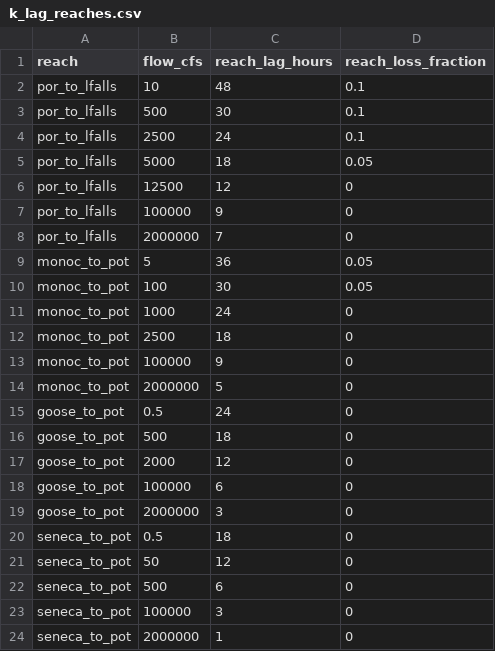
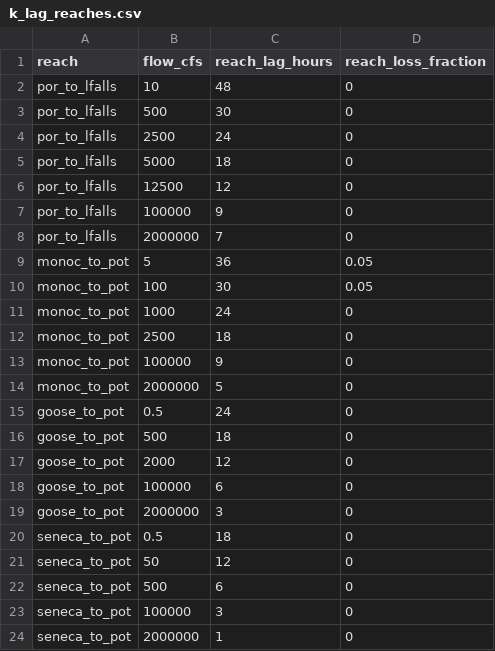
Before and after one commit to icprbcoop/lagk, a CSV file: data/parameters/k_lag_reaches.csv, drawn as a sheet.

```diff
--- a/data/parameters/k_lag_reaches.csv
+++ b/data/parameters/k_lag_reaches.csv
@@ -1,6 +1,6 @@
 reach,flow_cfs,reach_lag_hours,reach_loss_fraction
-por_to_lfalls,10,48,0.1
-por_to_lfalls,500,30,0.1
-por_to_lfalls,2500,24,0.1
-por_to_lfalls,5000,18,0.05
+por_to_lfalls,10,48,0
+por_to_lfalls,500,30,0
+por_to_lfalls,2500,24,0
+por_to_lfalls,5000,18,0
 por_to_lfalls,12500,12,0
```
Also changed, not shown: 1 other file.
